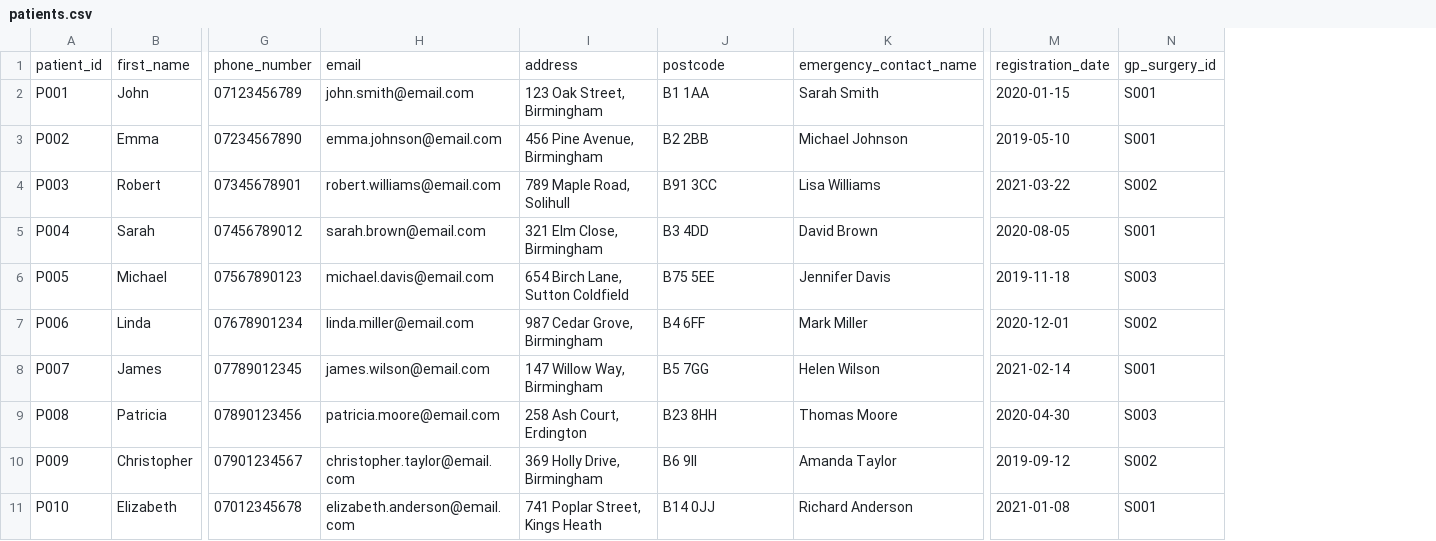
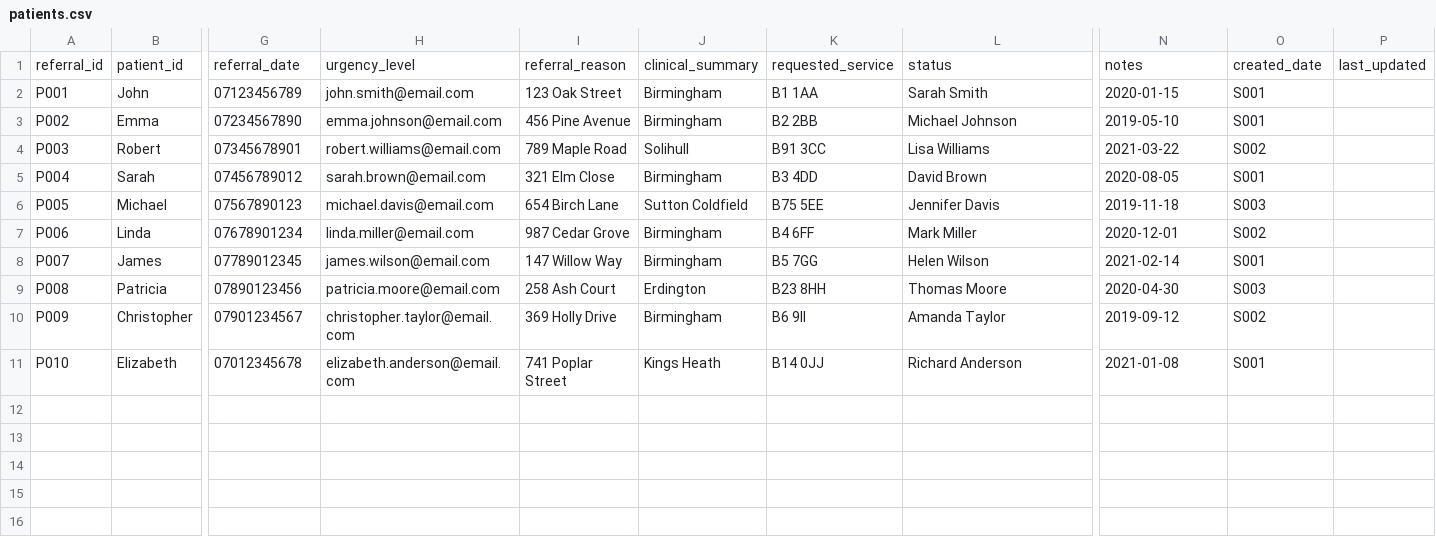
Before and after one commit to khubaibkhan18/HealthManagement-System-Khubaib-Khan, a CSV file: src/data/patients.csv, drawn as a sheet; only a part is shown, gaps mark what is left out; removed rows and columns are numbered as before the commit, all else as after; rows hold the shown columns only; the diff names each change by its address in the sheet, - before the commit and + after, or states it on an @@ line.

```diff
--- a/src/data/patients.csv
+++ b/src/data/patients.csv
-column I, rows 2-11: 123 Oak Street, Birmingham | 456 Pine Avenue, Birmingham | 789 Maple Road, Solihull | 321 Elm Close, Birmingham | 654 Birch Lane, Sutton Coldfield | 987 Cedar Grove, Birmingham | 147 Willow Way, Birmingham | 258 Ash Court, Erdington | 369 Holly Drive, Birmingham | 741 Poplar Street, Kings Heath
+column I, rows 2-11: 123 Oak Street | 456 Pine Avenue | 789 Maple Road | 321 Elm Close | 654 Birch Lane | 987 Cedar Grove | 147 Willow Way | 258 Ash Court | 369 Holly Drive | 741 Poplar Street
+column J, rows 2-11: Birmingham | Birmingham | Solihull | Birmingham | Sutton Coldfield | Birmingham | Birmingham | Erdington | Birmingham | Kings Heath
+column P, empty
-row 1: patient_id | first_name | phone_number | email | address | postcode | emergency_contact_name | registration_date | gp_surgery_id
+row 1: referral_id | patient_id | referral_date | urgency_level | referral_reason | clinical_summary | requested_service | status | notes | created_date | last_updated
```
Also changed, not shown: build/classes/data/patients.csv, build/classes/data/prescriptions.csv, 8 other files.
